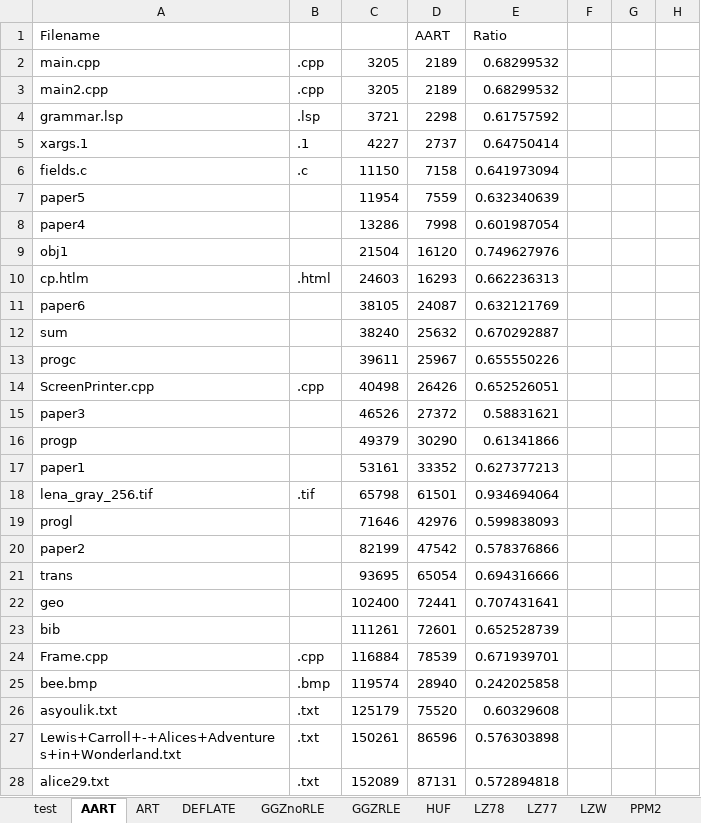
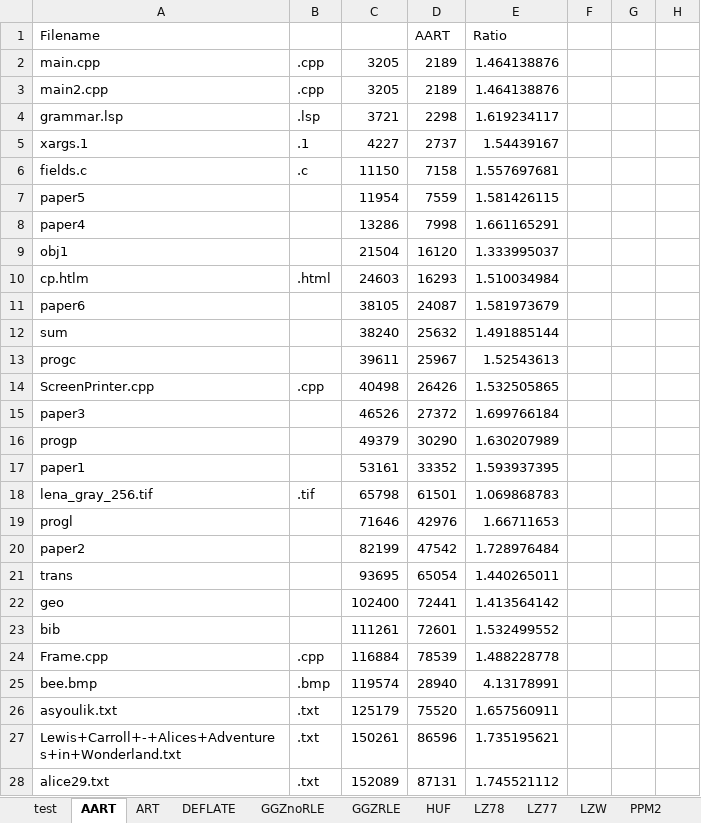
Before and after one commit to Vinicoreia/TG1, an Excel workbook: Resuts/results.xlsx, sheet AART, drawn as a sheet; only a part is shown; values as stored, in another font and other column widths than the file's, no borders; charts and pictures and conditional formats not drawn; the diff covers the shown part only; the diff names each change by its address in the sheet, - before the commit and + after, or states it on an @@ line.

```diff
--- a/Resuts/results.xlsx (sheet AART)
+++ b/Resuts/results.xlsx (sheet AART)
-E2:E3 (Ratio): 0.68299532
+E2:E3 (Ratio): 1.464138876
-E4 (Ratio): 0.61757592
+E4 (Ratio): 1.619234117
-E5 (Ratio): 0.64750414
+E5 (Ratio): 1.54439167
-E6 (Ratio): 0.641973094
+E6 (Ratio): 1.557697681
-E7 (Ratio): 0.632340639
+E7 (Ratio): 1.581426115
-E8 (Ratio): 0.601987054
+E8 (Ratio): 1.661165291
-E9 (Ratio): 0.749627976
+E9 (Ratio): 1.333995037
-E10 (Ratio): 0.662236313
+E10 (Ratio): 1.510034984
-E11 (Ratio): 0.632121769
+E11 (Ratio): 1.581973679
-E12 (Ratio): 0.670292887
+E12 (Ratio): 1.491885144
-E13 (Ratio): 0.655550226
+E13 (Ratio): 1.52543613
-E14 (Ratio): 0.652526051
+E14 (Ratio): 1.532505865
-E15 (Ratio): 0.58831621
+E15 (Ratio): 1.699766184
-E16 (Ratio): 0.61341866
+E16 (Ratio): 1.630207989
-E17 (Ratio): 0.627377213
+E17 (Ratio): 1.593937395
-E18 (Ratio): 0.934694064
+E18 (Ratio): 1.069868783
-E19 (Ratio): 0.599838093
+E19 (Ratio): 1.66711653
-E20 (Ratio): 0.578376866
+E20 (Ratio): 1.728976484
-E21 (Ratio): 0.694316666
+E21 (Ratio): 1.440265011
-E22 (Ratio): 0.707431641
+E22 (Ratio): 1.413564142
-E23 (Ratio): 0.652528739
+E23 (Ratio): 1.532499552
-E24 (Ratio): 0.671939701
+E24 (Ratio): 1.488228778
-E25 (Ratio): 0.242025858
+E25 (Ratio): 4.13178991
-E26 (Ratio): 0.60329608
+E26 (Ratio): 1.657560911
-E27 (Ratio): 0.576303898
+E27 (Ratio): 1.735195621
-E28 (Ratio): 0.572894818
+E28 (Ratio): 1.745521112
```
Also changed, not shown: other rows of this sheet, sheet ART, sheet PPM4, sheet PPM3, sheet PPM5, sheet PPM2, sheet LZ77, 7 more sheets, other sheet tabs, charts or pictures.
